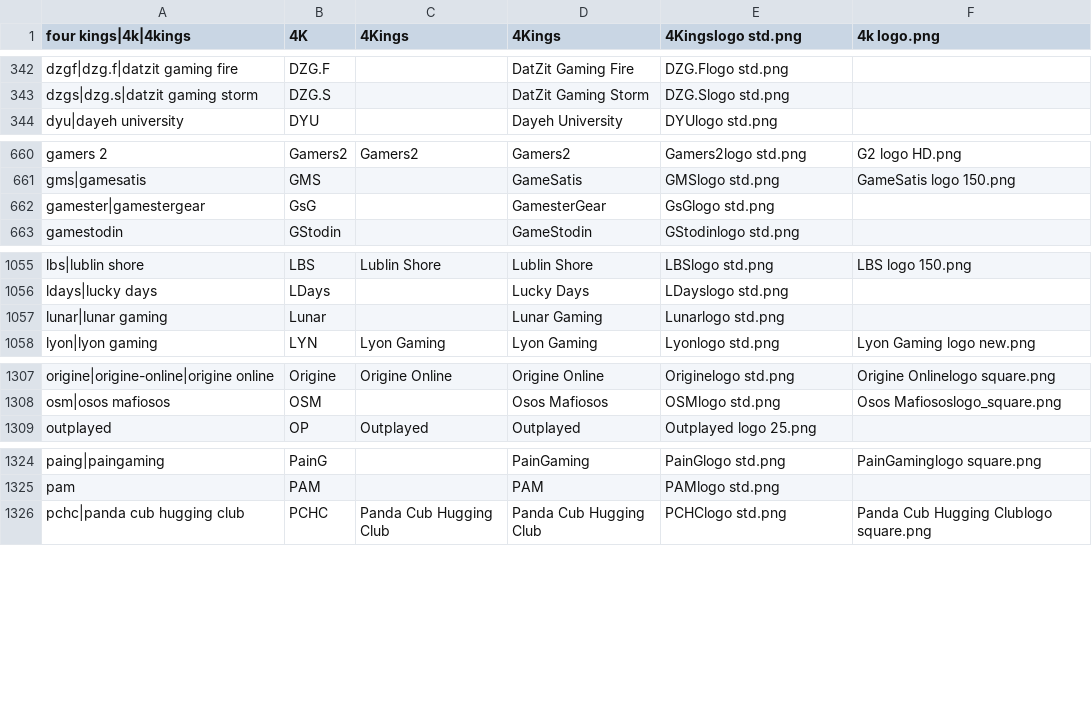
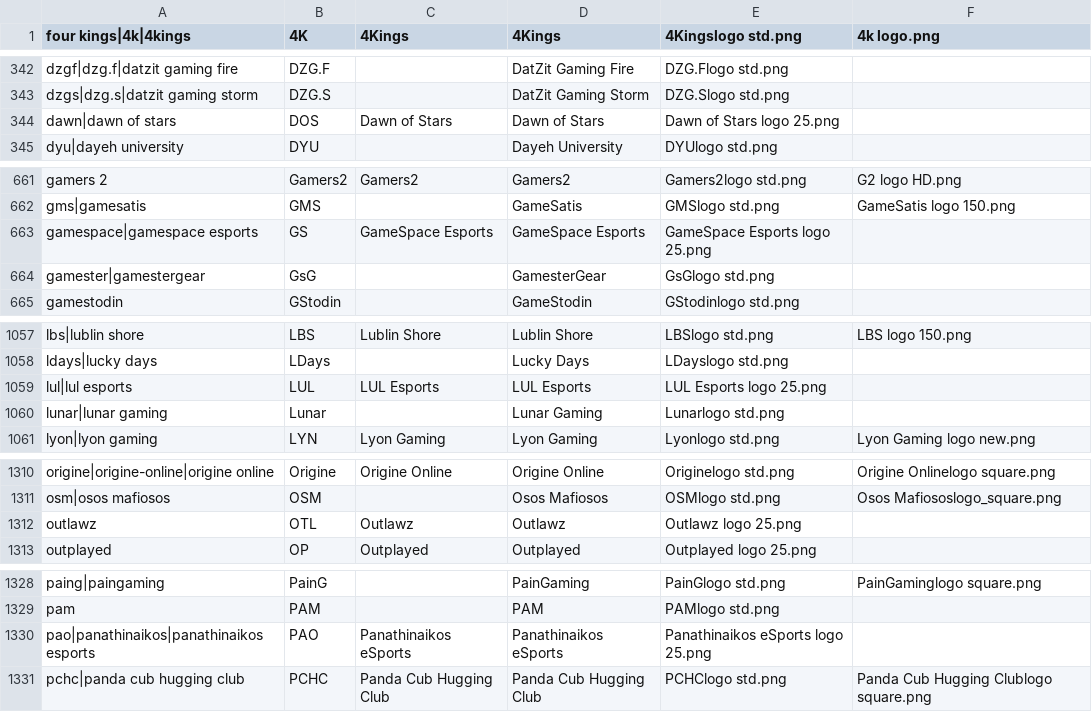
Before and after one commit to dominguesmarco/MediaWiki-TeamParserFunction, a CSV file: teams.csv, drawn as a sheet; only a part is shown, gaps mark what is left out; the diff covers the shown part only; the diff names each change by its address in the sheet, - before the commit and + after, or states it on an @@ line.

Commit message:
Added LGC teams.

```diff
--- a/teams.csv
+++ b/teams.csv
+row 344: dawn|dawn of stars | DOS | Dawn of Stars | Dawn of Stars | Dawn of Stars logo 25.png
+row 663: gamespace|gamespace esports | GS | GameSpace Esports | GameSpace Esports | GameSpace Esports logo 25.png
+row 1059: lul|lul esports | LUL | LUL Esports | LUL Esports | LUL Esports logo 25.png
+row 1312: outlawz | OTL | Outlawz | Outlawz | Outlawz logo 25.png
+row 1330: pao|panathinaikos|panathinaikos esports | PAO | Panathinaikos eSports | Panathinaikos eSports | Panathinaikos eSports logo 25.png
```
Also changed, not shown: 1 added row and 2 edited cells elsewhere in this file.
